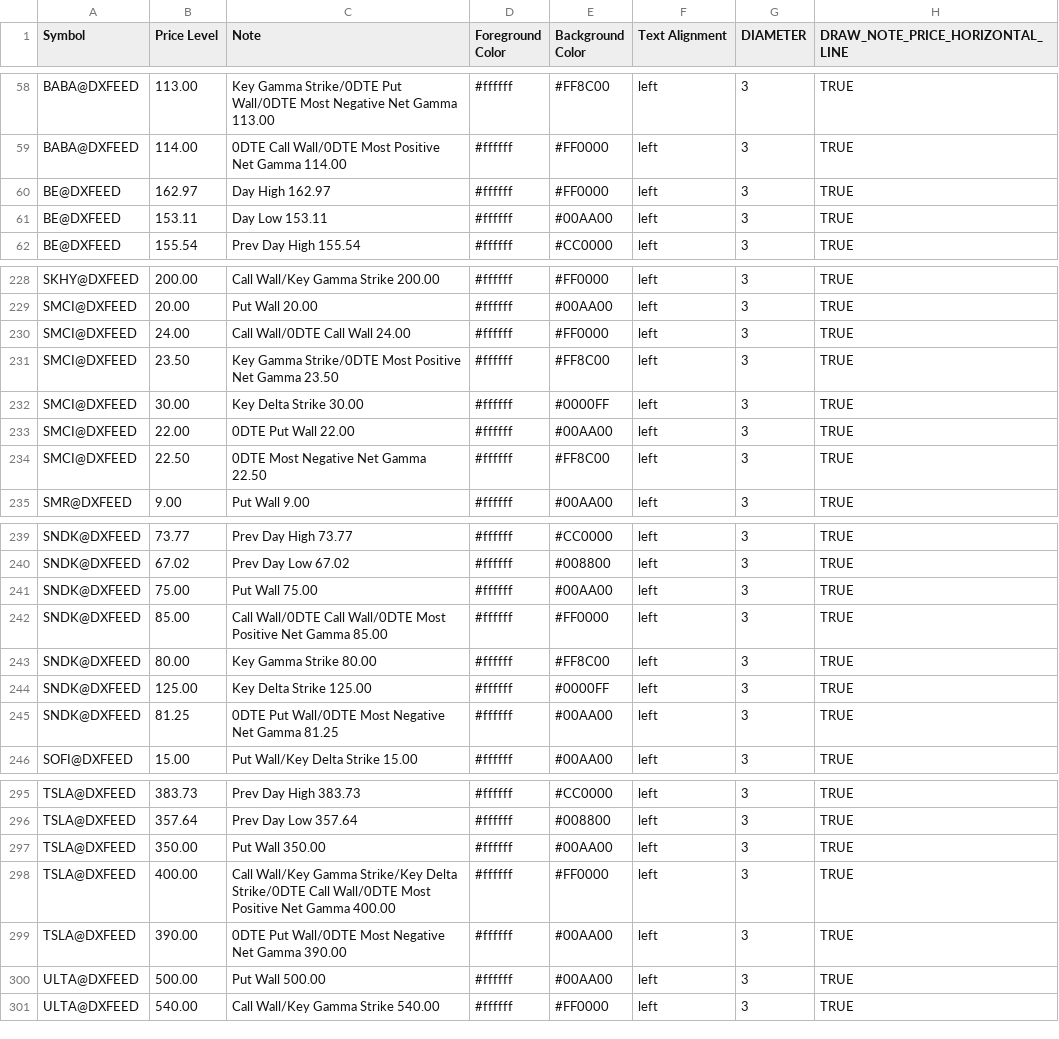
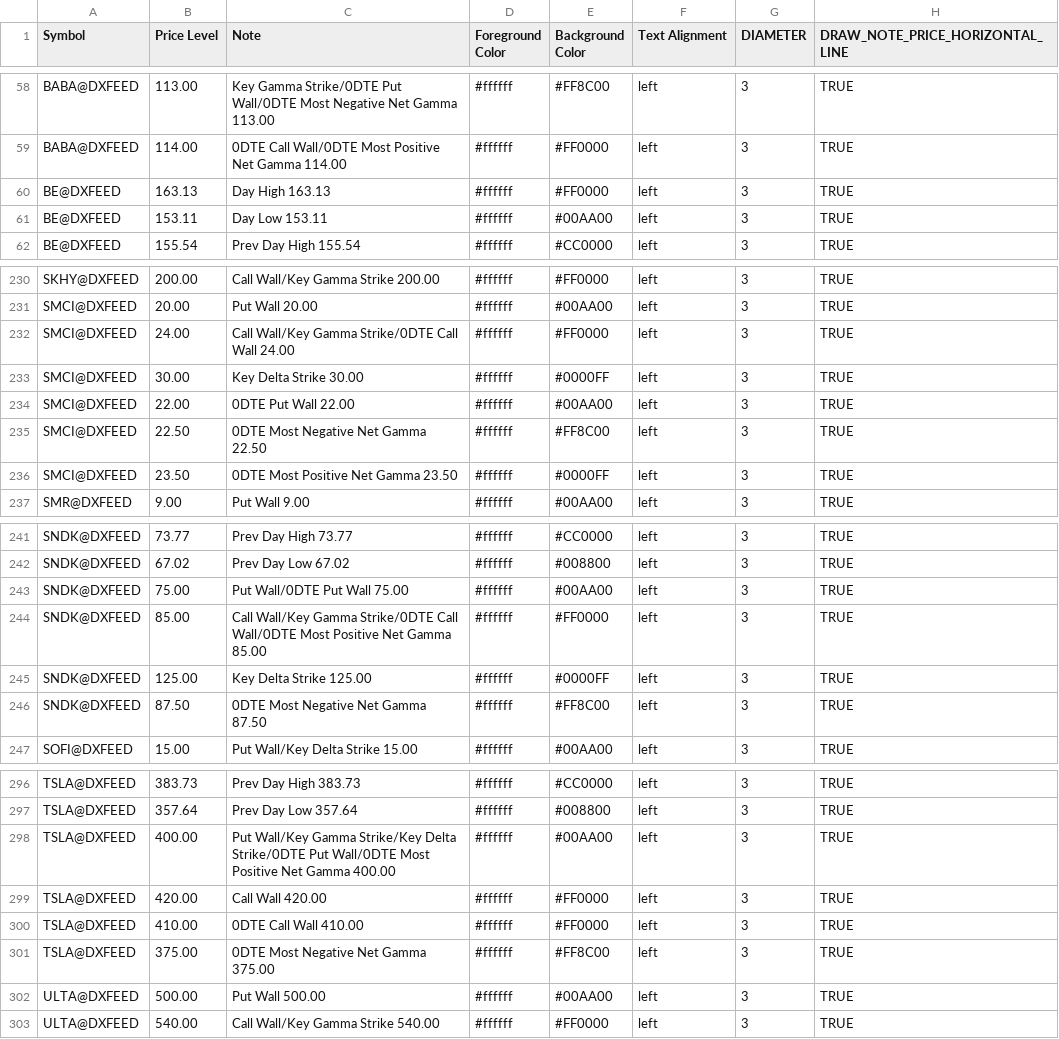
Before and after one commit to marciogmorales/toolbox, a CSV file: bookmap_notes.csv, drawn as a sheet; only a part is shown, gaps mark what is left out; the diff covers the shown part only.

Commit message:
chore: update bookmap notes (2026-11-27T16:54:30.733Z)

```diff
--- a/bookmap_notes.csv
+++ b/bookmap_notes.csv
@@ -59,3 +59,3 @@ BABA@DXFEED,113.00,Key Gamma Strike/0DTE Put Wall/0DTE Most Negative Net Gamma 1
 BABA@DXFEED,114.00,0DTE Call Wall/0DTE Most Positive Net Gamma 114.00,#ffffff,#FF0000,left,3,TRUE
-BE@DXFEED,162.97,Day High 162.97,#ffffff,#FF0000,left,3,TRUE
+BE@DXFEED,163.13,Day High 163.13,#ffffff,#FF0000,left,3,TRUE
 BE@DXFEED,153.11,Day Low 153.11,#ffffff,#00AA00,left,3,TRUE
@@ -229,4 +231,3 @@ SKHY@DXFEED,200.00,Call Wall/Key Gamma Strike 200.00,#ffffff,#FF0000,left,3,TRUE
 SMCI@DXFEED,20.00,Put Wall 20.00,#ffffff,#00AA00,left,3,TRUE
-SMCI@DXFEED,24.00,Call Wall/0DTE Call Wall 24.00,#ffffff,#FF0000,left,3,TRUE
-SMCI@DXFEED,23.50,Key Gamma Strike/0DTE Most Positive Net Gamma 23.50,#ffffff,#FF8C00,left,3,TRUE
+SMCI@DXFEED,24.00,Call Wall/Key Gamma Strike/0DTE Call Wall 24.00,#ffffff,#FF0000,left,3,TRUE
 SMCI@DXFEED,30.00,Key Delta Strike 30.00,#ffffff,#0000FF,left,3,TRUE
@@ -234,2 +235,3 @@ SMCI@DXFEED,22.00,0DTE Put Wall 22.00,#ffffff,#00AA00,left,3,TRUE
 SMCI@DXFEED,22.50,0DTE Most Negative Net Gamma 22.50,#ffffff,#FF8C00,left,3,TRUE
+SMCI@DXFEED,23.50,0DTE Most Positive Net Gamma 23.50,#ffffff,#0000FF,left,3,TRUE
 SMR@DXFEED,9.00,Put Wall 9.00,#ffffff,#00AA00,left,3,TRUE
@@ -240,7 +242,6 @@ SNDK@DXFEED,73.77,Prev Day High 73.77,#ffffff,#CC0000,left,3,TRUE
 SNDK@DXFEED,67.02,Prev Day Low 67.02,#ffffff,#008800,left,3,TRUE
-SNDK@DXFEED,75.00,Put Wall 75.00,#ffffff,#00AA00,left,3,TRUE
-SNDK@DXFEED,85.00,Call Wall/0DTE Call Wall/0DTE Most Positive Net Gamma 85.00,#ffffff,#FF0000,left,3,TRUE
-SNDK@DXFEED,80.00,Key Gamma Strike 80.00,#ffffff,#FF8C00,left,3,TRUE
+SNDK@DXFEED,75.00,Put Wall/0DTE Put Wall 75.00,#ffffff,#00AA00,left,3,TRUE
+SNDK@DXFEED,85.00,Call Wall/Key Gamma Strike/0DTE Call Wall/0DTE Most Positive Net Gamma 85.00,#ffffff,#FF0000,left,3,TRUE
 SNDK@DXFEED,125.00,Key Delta Strike 125.00,#ffffff,#0000FF,left,3,TRUE
-SNDK@DXFEED,81.25,0DTE Put Wall/0DTE Most Negative Net Gamma 81.25,#ffffff,#00AA00,left,3,TRUE
+SNDK@DXFEED,87.50,0DTE Most Negative Net Gamma 87.50,#ffffff,#FF8C00,left,3,TRUE
 SOFI@DXFEED,15.00,Put Wall/Key Delta Strike 15.00,#ffffff,#00AA00,left,3,TRUE
@@ -296,5 +297,6 @@ TSLA@DXFEED,383.73,Prev Day High 383.73,#ffffff,#CC0000,left,3,TRUE
 TSLA@DXFEED,357.64,Prev Day Low 357.64,#ffffff,#008800,left,3,TRUE
-TSLA@DXFEED,350.00,Put Wall 350.00,#ffffff,#00AA00,left,3,TRUE
-TSLA@DXFEED,400.00,Call Wall/Key Gamma Strike/Key Delta Strike/0DTE Call Wall/0DTE Most Positive Net Gamma 400.00,#ffffff,#FF0000,left,3,TRUE
-TSLA@DXFEED,390.00,0DTE Put Wall/0DTE Most Negative Net Gamma 390.00,#ffffff,#00AA00,left,3,TRUE
+TSLA@DXFEED,400.00,Put Wall/Key Gamma Strike/Key Delta Strike/0DTE Put Wall/0DTE Most Positive Net Gamma 400.00,#ffffff,#00AA00,left,3,TRUE
+TSLA@DXFEED,420.00,Call Wall 420.00,#ffffff,#FF0000,left,3,TRUE
+TSLA@DXFEED,410.00,0DTE Call Wall 410.00,#ffffff,#FF0000,left,3,TRUE
+TSLA@DXFEED,375.00,0DTE Most Negative Net Gamma 375.00,#ffffff,#FF8C00,left,3,TRUE
 ULTA@DXFEED,500.00,Put Wall 500.00,#ffffff,#00AA00,left,3,TRUE
```
Also changed, not shown: 4 added rows, 2 removed rows and 37 edited cells elsewhere in this file.
